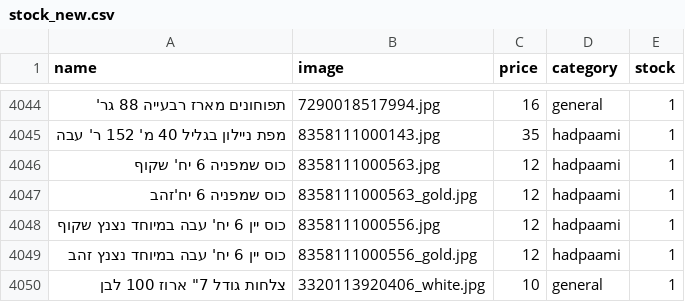
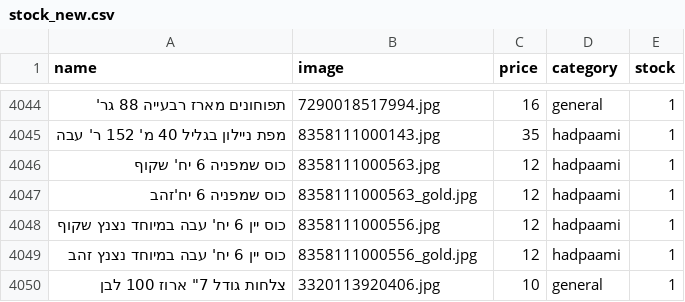
Before and after one commit to falulfa2711/upstock, a CSV file: stock_new.csv, drawn as a sheet; only a part is shown, gaps mark what is left out; the diff names each change by its address in the sheet, - before the commit and + after, or states it on an @@ line.

Commit message:
Update stock_new.csv

```diff
--- a/stock_new.csv
+++ b/stock_new.csv
-B4050 (image): 3320113920406_white.jpg
+B4050 (image): 3320113920406.jpg
```
